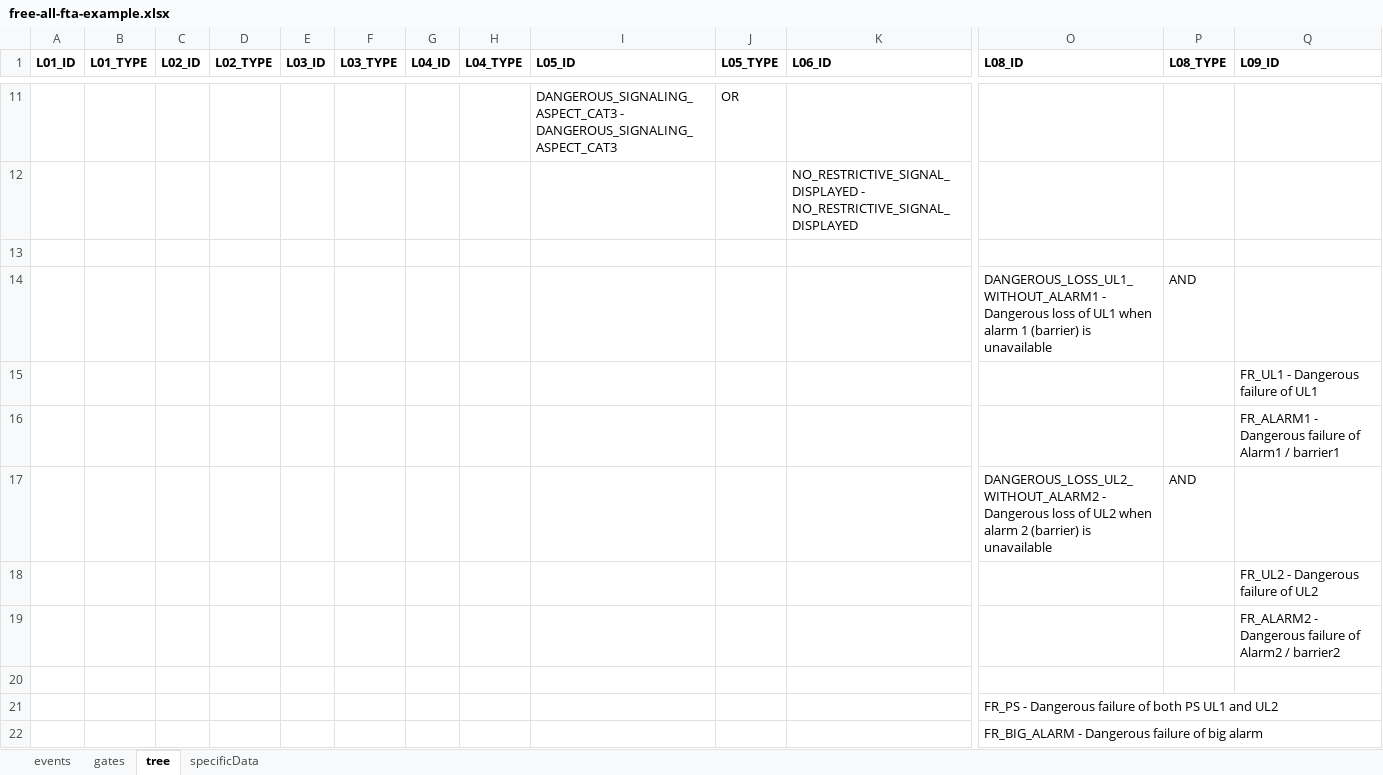
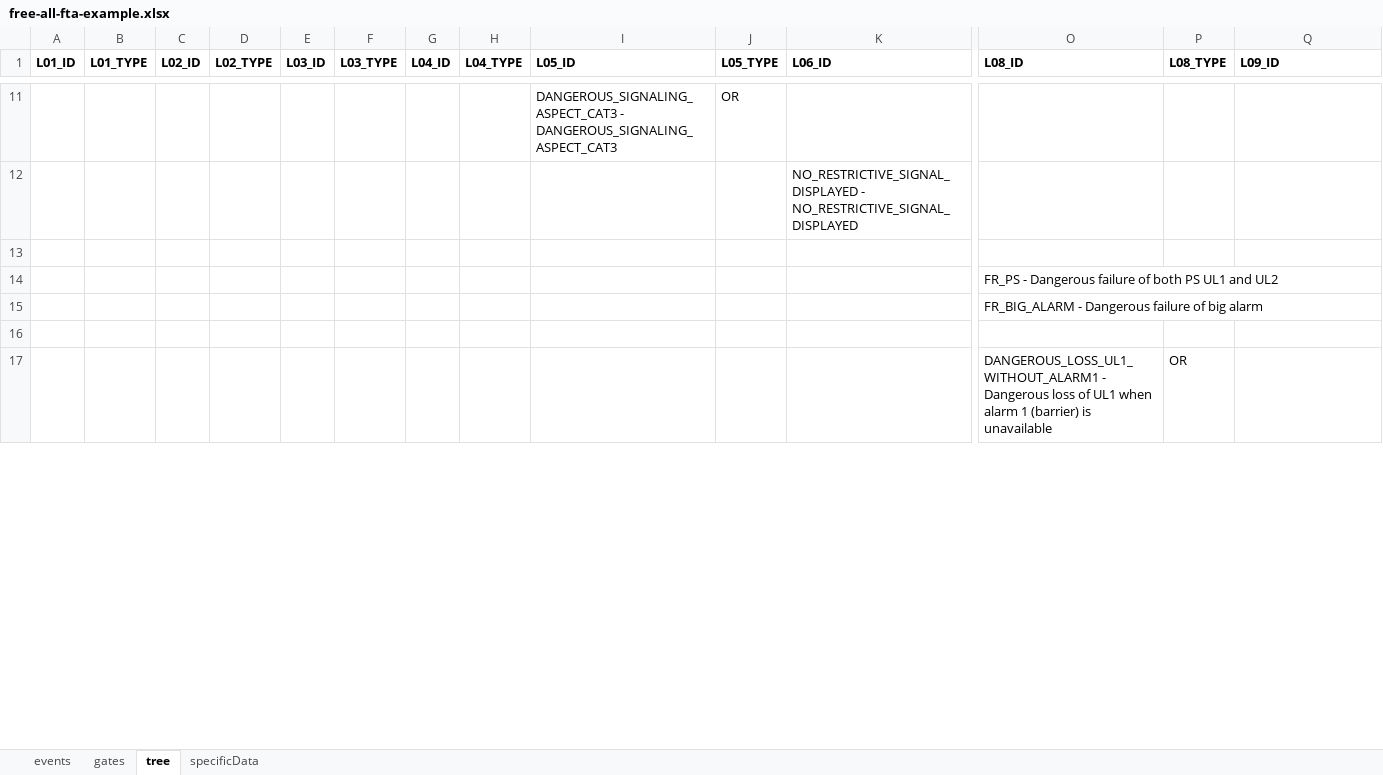
Before and after one commit to e-baron/free-all-fta, an Excel workbook: free-all-fta-example.xlsx, sheet tree, drawn as a sheet; only a part is shown, gaps mark what is left out; values as stored, in another font and other column widths than the file's, no borders; table styles not drawn; removed rows and columns are numbered as before the commit, all else as after; rows hold the shown columns only; the diff covers the shown part only; the diff names each change by its address in the sheet, - before the commit and + after, or states it on an @@ line.

Commit message:
docs: new example file without extra columns

```diff
--- a/free-all-fta-example.xlsx (sheet tree)
+++ b/free-all-fta-example.xlsx (sheet tree)
-row 14:  |  |  |  |  |  |  |  |  |  |  | DANGEROUS_LOSS_UL1_WITHOUT_ALARM1 - Dangerous loss of UL1 when alarm 1 (barrier) is unavailable | AND
-row 15:  |  |  |  |  |  |  |  |  |  |  |  |  | FR_UL1 - Dangerous failure of UL1
-row 16:  |  |  |  |  |  |  |  |  |  |  |  |  | FR_ALARM1 - Dangerous failure of Alarm1 / barrier1
-row 17:  |  |  |  |  |  |  |  |  |  |  | DANGEROUS_LOSS_UL2_WITHOUT_ALARM2 - Dangerous loss of UL2 when alarm 2 (barrier) is unavailable | AND
-row 18:  |  |  |  |  |  |  |  |  |  |  |  |  | FR_UL2 - Dangerous failure of UL2
-row 19:  |  |  |  |  |  |  |  |  |  |  |  |  | FR_ALARM2 - Dangerous failure of Alarm2 / barrier2
@@ row 13 moved to row 16: NO_RESTRICTIVE_SIGNAL_DISPLAYED_LONG_SEQ… @@
+row 17:  |  |  |  |  |  |  |  |  |  |  | DANGEROUS_LOSS_UL1_WITHOUT_ALARM1 - Dangerous loss of UL1 when alarm 1 (barrier) is unavailable | OR
```
Also changed, not shown: 11 added rows elsewhere in this sheet, sheet events, sheet gates, formulas that keep their value.
